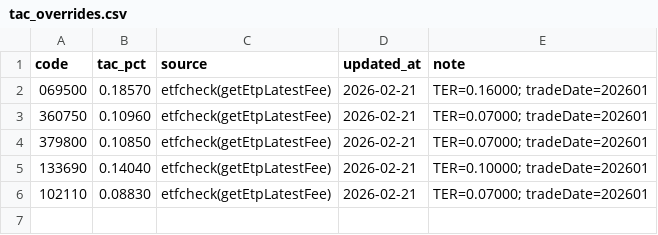
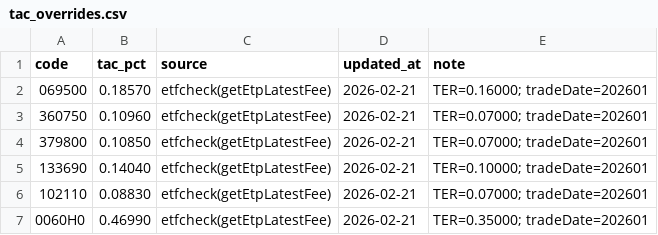
Before and after one commit to quroom/quroom.github.io, a CSV file: projects/bogle-ops/tac_overrides.csv, drawn as a sheet; the diff names each change by its address in the sheet, - before the commit and + after, or states it on an @@ line.

```diff
--- a/projects/bogle-ops/tac_overrides.csv
+++ b/projects/bogle-ops/tac_overrides.csv
+row 7: 0060H0 | 0.46990 | etfcheck(getEtpLatestFee) | 2026-02-21 | TER=0.35000; tradeDate=202601
```
Also changed, not shown: 1 other file.
